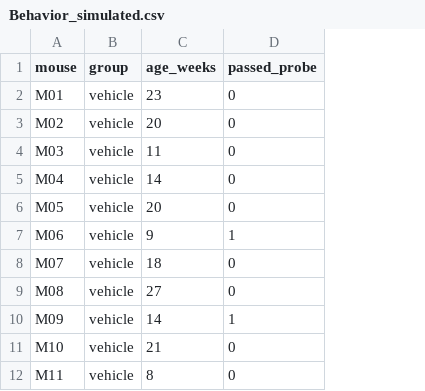
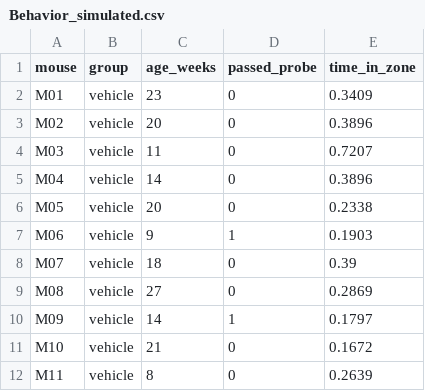
Before and after one commit to daniel-manrique/Book_DataAnalysis_Neuroscience, a CSV file: project/AnalysisData/Behavior_simulated.csv, drawn as a sheet; only a part is shown; the diff names each change by its address in the sheet, - before the commit and + after, or states it on an @@ line.

```diff
--- a/project/AnalysisData/Behavior_simulated.csv
+++ b/project/AnalysisData/Behavior_simulated.csv
+column E (time_in_zone), rows 2-12: 0.3409 | 0.3896 | 0.7207 | 0.3896 | 0.2338 | 0.1903 | 0.39 | 0.2869 | 0.1797 | 0.1672 | 0.2639
```
Also changed, not shown: project/AnalysisData/Behavior_trials_simulated.csv, 3 other files.
